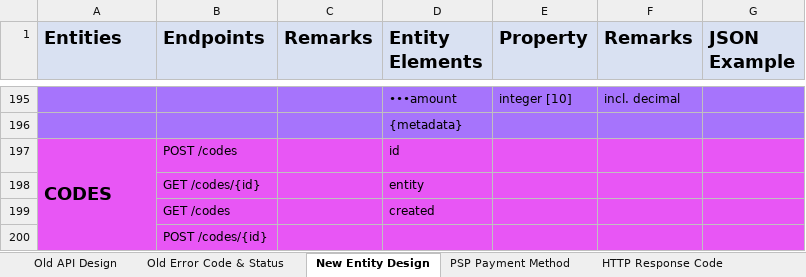
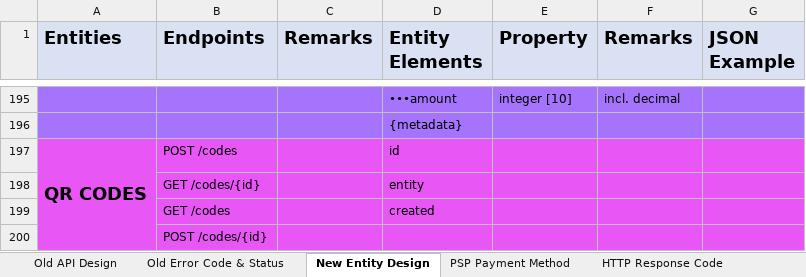
Before and after one commit to taftleung/ForTempUse, an Excel workbook: [Single.API].Design.Draft.2023.xlsx, sheet New Entity Design, drawn as a sheet; only a part is shown, gaps mark what is left out; values as stored, in another font and other column widths than the file's, no borders; the diff names each change by its address in the sheet, - before the commit and + after, or states it on an @@ line.

```diff
--- a/[Single.API].Design.Draft.2023.xlsx (sheet New Entity Design)
+++ b/[Single.API].Design.Draft.2023.xlsx (sheet New Entity Design)
-A197 (Entities): CODES
+A197 (Entities): QR CODES
```
Also changed, not shown: sheet HTTP Response Code, other sheet tabs.
